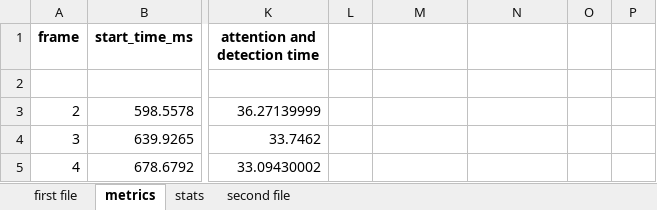
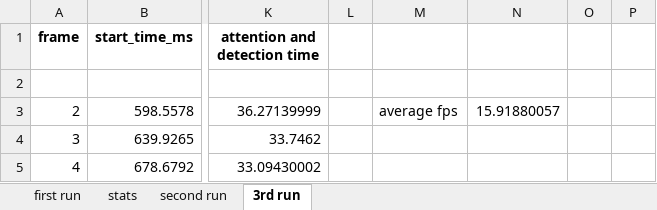
Before and after one commit to Yossef-80/ClarifAI_theLocal, an Excel workbook: Demo_23_7_2025/react_logs.xlsx, sheet 3rd run, drawn as a sheet; only a part is shown, gaps mark what is left out; values as stored, in another font and other column widths than the file's, no borders; the diff names each change by its address in the sheet, - before the commit and + after, or states it on an @@ line.

```diff
--- a/Demo_23_7_2025/react_logs.xlsx (sheet 3rd run)
+++ b/Demo_23_7_2025/react_logs.xlsx (sheet 3rd run)
-sheet tab: first file
+sheet tab: first run
-sheet tab: metrics
+sheet tab: 3rd run
-sheet tab: second file
+sheet tab: second run
@@ sheet tab order changed: first run | stats | second run | 3rd run @@
-M3: (empty)
+M3: average fps
-N3: (empty)
+N3: 15.91880057
```
Also changed, not shown: sheet first run, formulas that keep their value, charts or pictures, ClarifyModular_Workspace/Test 4/react_logs.xlsx, 3 other files.
